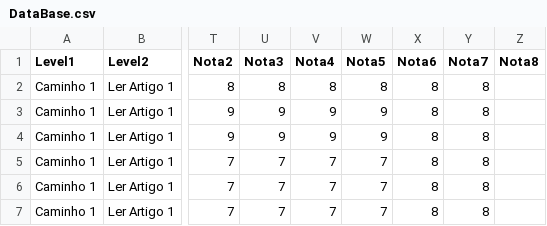
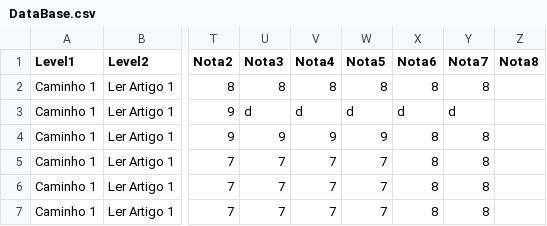
Before and after one commit to RenatoEly/POETA, a CSV file: data/DataBase.csv, drawn as a sheet; only a part is shown, gaps mark what is left out; the diff names each change by its address in the sheet, - before the commit and + after, or states it on an @@ line.

```diff
--- a/data/DataBase.csv
+++ b/data/DataBase.csv
-U3 (Nota3): 9
+U3 (Nota3): d
-V3 (Nota4): 9
+V3 (Nota4): d
-W3 (Nota5): 9
+W3 (Nota5): d
-X3 (Nota6): 8
+X3 (Nota6): d
-Y3 (Nota7): 8
+Y3 (Nota7): d
```
Also changed, not shown: 5 other files.
